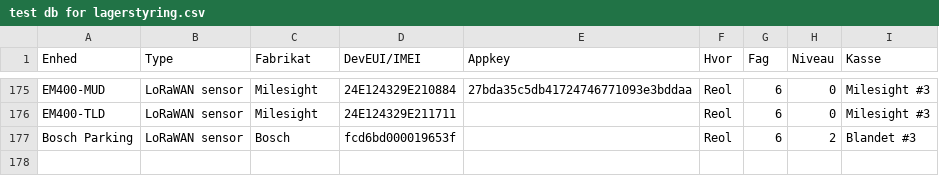
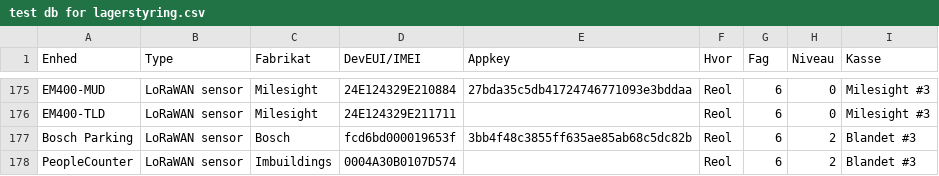
Before and after one commit to miniib/svg-files, a CSV file: test db for lagerstyring.csv, drawn as a sheet; only a part is shown, gaps mark what is left out.

Commit message:
Opdater lagerstyring CSV

```diff
--- a/test db for lagerstyring.csv
+++ b/test db for lagerstyring.csv
@@ -176,2 +176,3 @@ EM400-MUD;LoRaWAN sensor;Milesight;24E124329E210884;27bda35c5db41724746771093e3b
 EM400-TLD;LoRaWAN sensor;Milesight;24E124329E211711;;Reol;6;0;Milesight #3
-Bosch Parking;LoRaWAN sensor;Bosch;fcd6bd000019653f;;Reol;6;2;Blandet #3
+Bosch Parking;LoRaWAN sensor;Bosch;fcd6bd000019653f;3bb4f48c3855ff635ae85ab68c5dc82b;Reol;6;2;Blandet #3
+PeopleCounter;LoRaWAN sensor;Imbuildings;0004A30B0107D574;;Reol;6;2;Blandet #3
```
